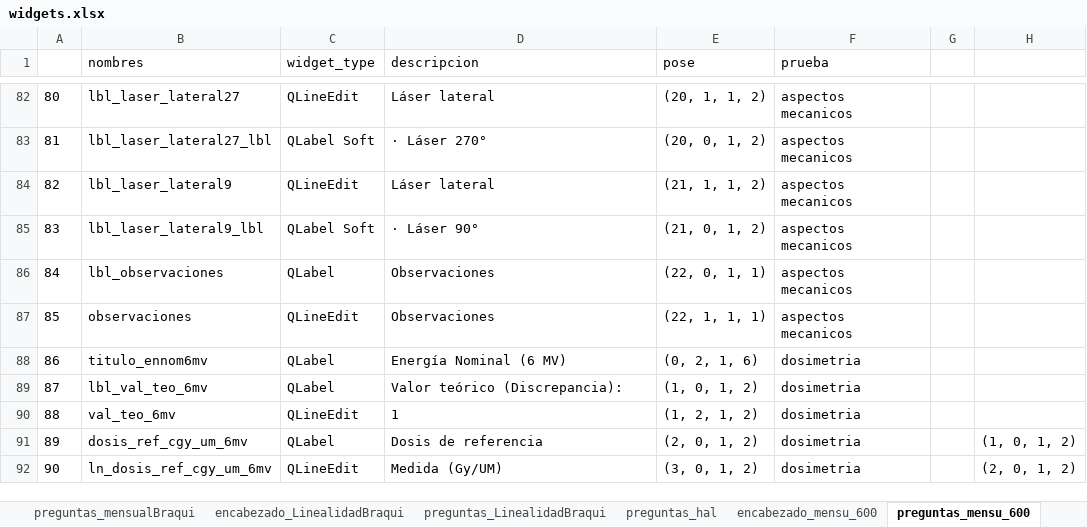
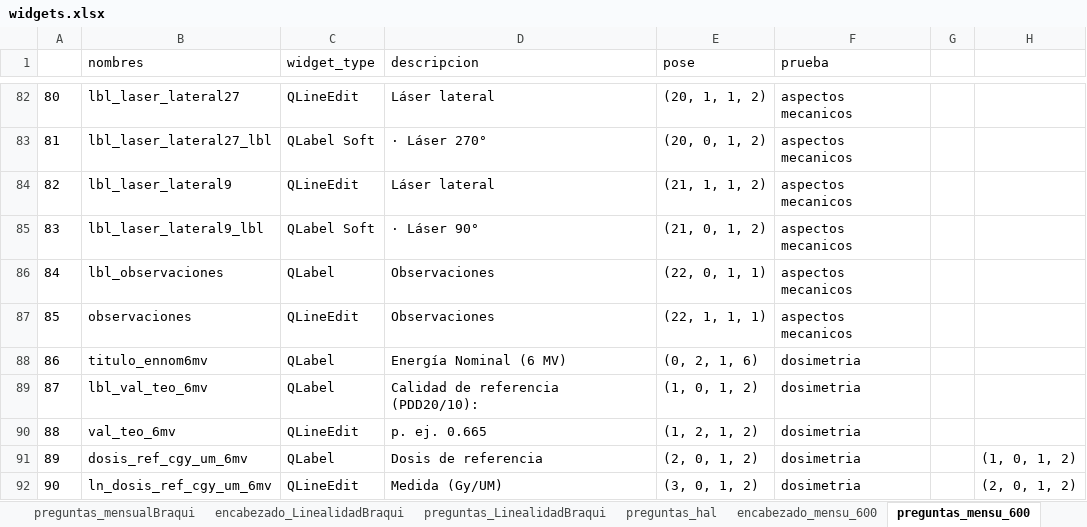
Before and after one commit to Felipe0Parra/RAD-QA-AUNA, an Excel workbook: data/widgets.xlsx, sheet preguntas_mensu_600, drawn as a sheet; only a part is shown, gaps mark what is left out; values as stored, in another font and other column widths than the file's, no borders; the diff names each change by its address in the sheet, - before the commit and + after, or states it on an @@ line.

```diff
--- a/data/widgets.xlsx (sheet preguntas_mensu_600)
+++ b/data/widgets.xlsx (sheet preguntas_mensu_600)
-D89 (descripcion): Valor teórico (Discrepancia):
+D89 (descripcion): Calidad de referencia (PDD20/10):
-D90 (descripcion): 1
+D90 (descripcion): p. ej. 0.665
```
Also changed, not shown: sheet preguntas_mensu_ix, sheet preguntas_mensu_Halcyon, 1 other file.
